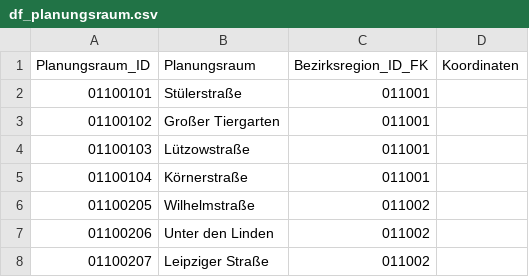
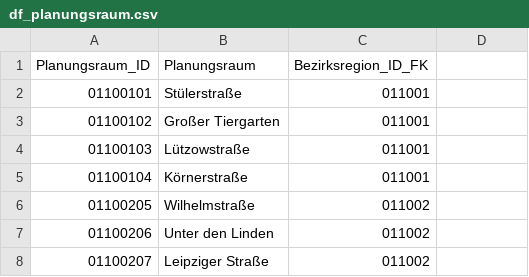
Before and after one commit to ooxiel/BIA_Unfaelle_Berlin, a CSV file: temp_data/df_planungsraum.csv, drawn as a sheet; only a part is shown; the diff names each change by its address in the sheet, - before the commit and + after, or states it on an @@ line.

```diff
--- a/temp_data/df_planungsraum.csv
+++ b/temp_data/df_planungsraum.csv
-D1: Koordinaten
+D1: (empty)
```
Also changed, not shown: temp_data/df_bezirk.csv, temp_data/df_bezirksregion.csv, 13 other files.
